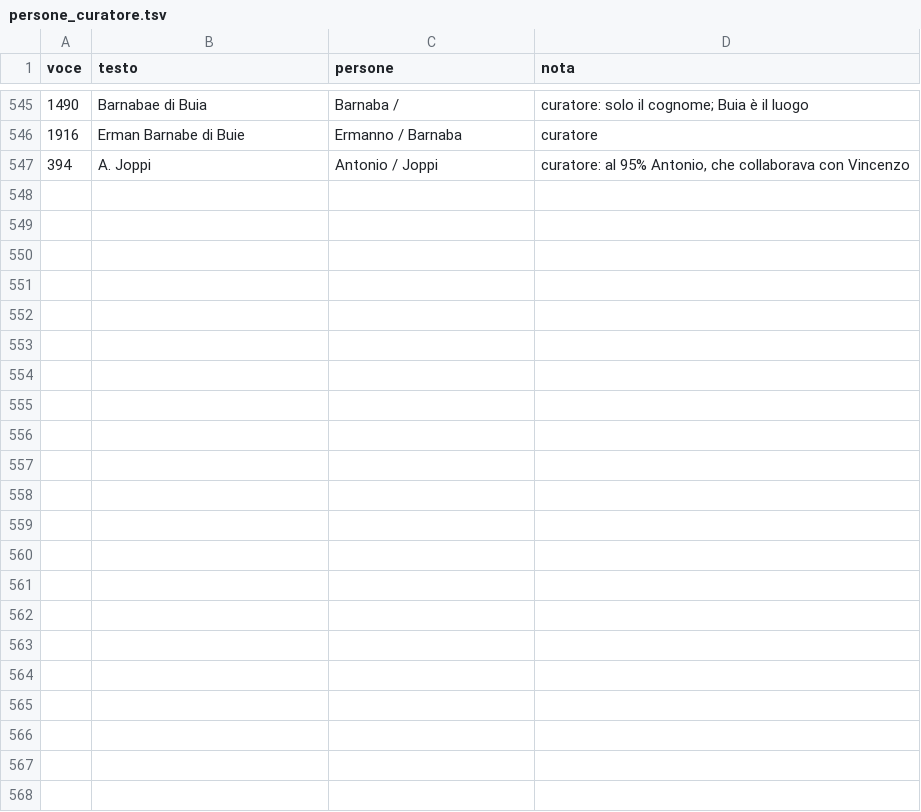
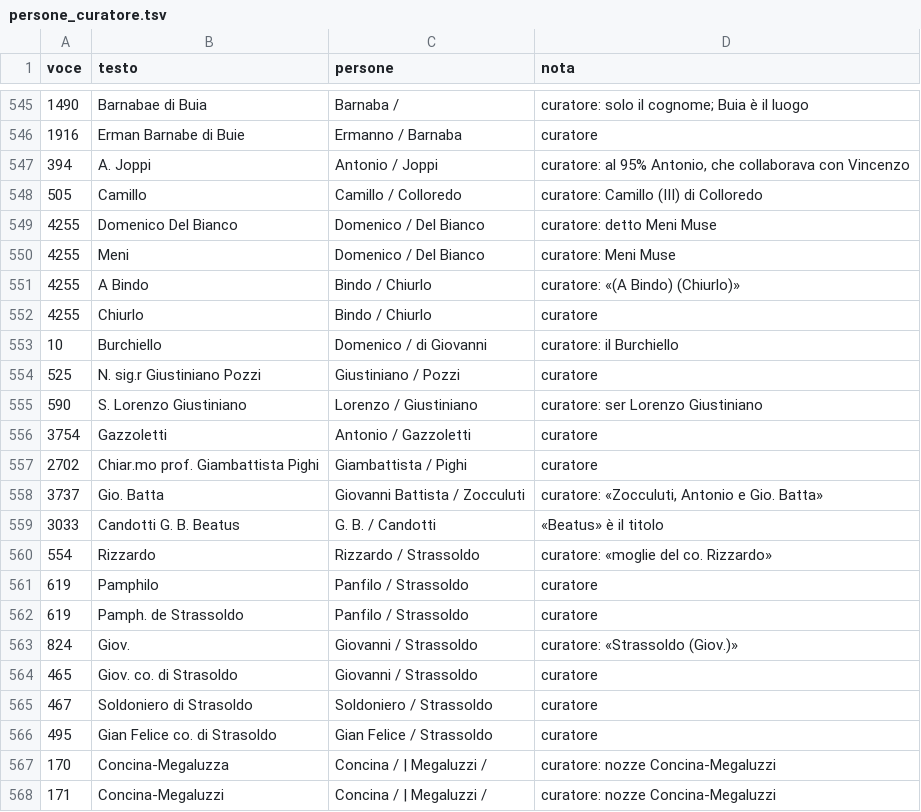
Before and after one commit to flowergreg/Inventario-Fondo-Principale, a TSV file: dati/liste/persone_curatore.tsv, drawn as a sheet; only a part is shown, gaps mark what is left out.

```diff
--- a/dati/liste/persone_curatore.tsv
+++ b/dati/liste/persone_curatore.tsv
@@ -547 +547,22 @@ voce	testo	persone	nota
 394	A. Joppi	Antonio / Joppi	curatore: al 95% Antonio, che collaborava con Vincenzo
+505	Camillo	Camillo / Colloredo	curatore: Camillo (III) di Colloredo
+4255	Domenico Del Bianco	Domenico / Del Bianco	curatore: detto Meni Muse
+4255	Meni	Domenico / Del Bianco	curatore: Meni Muse
+4255	A Bindo	Bindo / Chiurlo	curatore: «(A Bindo) (Chiurlo)»
+4255	Chiurlo	Bindo / Chiurlo	curatore
+10	Burchiello	Domenico / di Giovanni	curatore: il Burchiello
+525	N. sig.r Giustiniano Pozzi	Giustiniano / Pozzi	curatore
+590	S. Lorenzo Giustiniano	Lorenzo / Giustiniano	curatore: ser Lorenzo Giustiniano
+3754	Gazzoletti	Antonio / Gazzoletti	curatore
+2702	Chiar.mo prof. Giambattista Pighi	Giambattista / Pighi	curatore
+3737	Gio. Batta	Giovanni Battista / Zocculuti	curatore: «Zocculuti, Antonio e Gio. Batta»
+3033	Candotti G. B. Beatus	G. B. / Candotti	«Beatus» è il titolo
+554	Rizzardo	Rizzardo / Strassoldo	curatore: «moglie del co. Rizzardo»
+619	Pamphilo	Panfilo / Strassoldo	curatore
+619	Pamph. de Strassoldo	Panfilo / Strassoldo	curatore
+824	Giov.	Giovanni / Strassoldo	curatore: «Strassoldo (Giov.)»
+465	Giov. co. di Strasoldo	Giovanni / Strassoldo	curatore
+467	Soldoniero di Strasoldo	Soldoniero / Strassoldo	curatore
+495	Gian Felice co. di Strasoldo	Gian Felice / Strassoldo	curatore
+170	Concina-Megaluzza	Concina / | Megaluzzi /	curatore: nozze Concina-Megaluzzi
+171	Concina-Megaluzzi	Concina / | Megaluzzi /	curatore: nozze Concina-Megaluzzi
```
Also changed, not shown: dati/liste/classificazioni_manuali.tsv, dati/liste/evidenziazioni_curatore.tsv, 17 other files.
